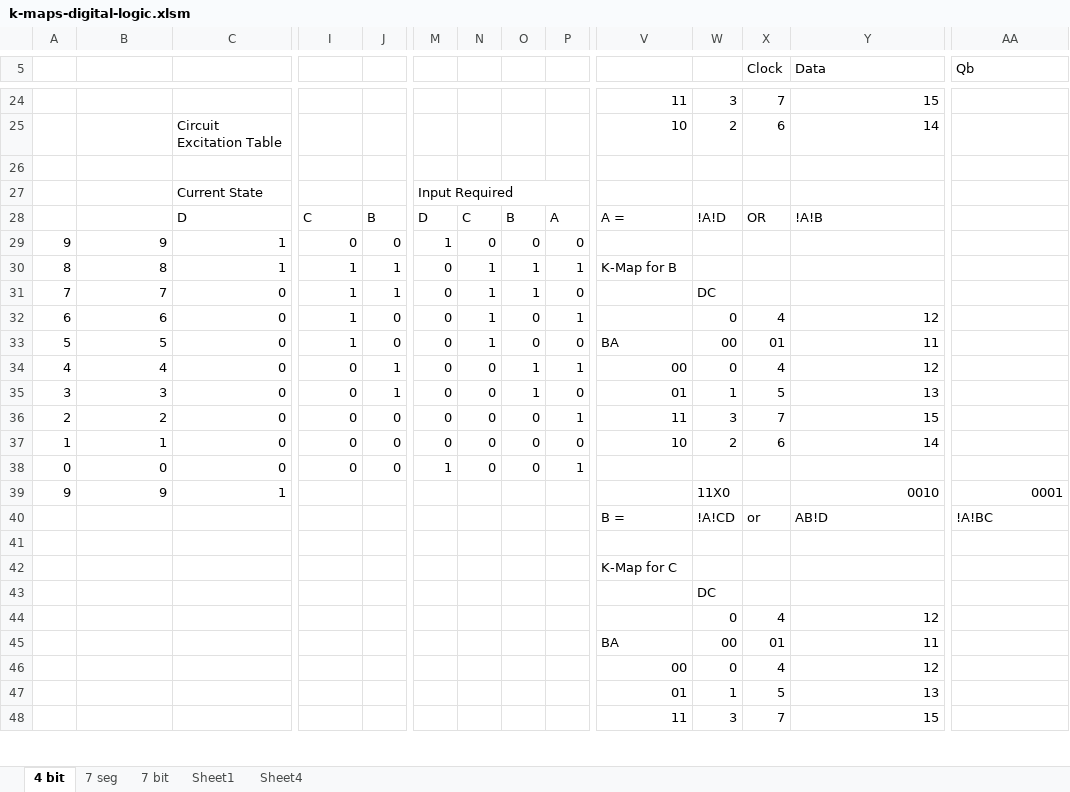
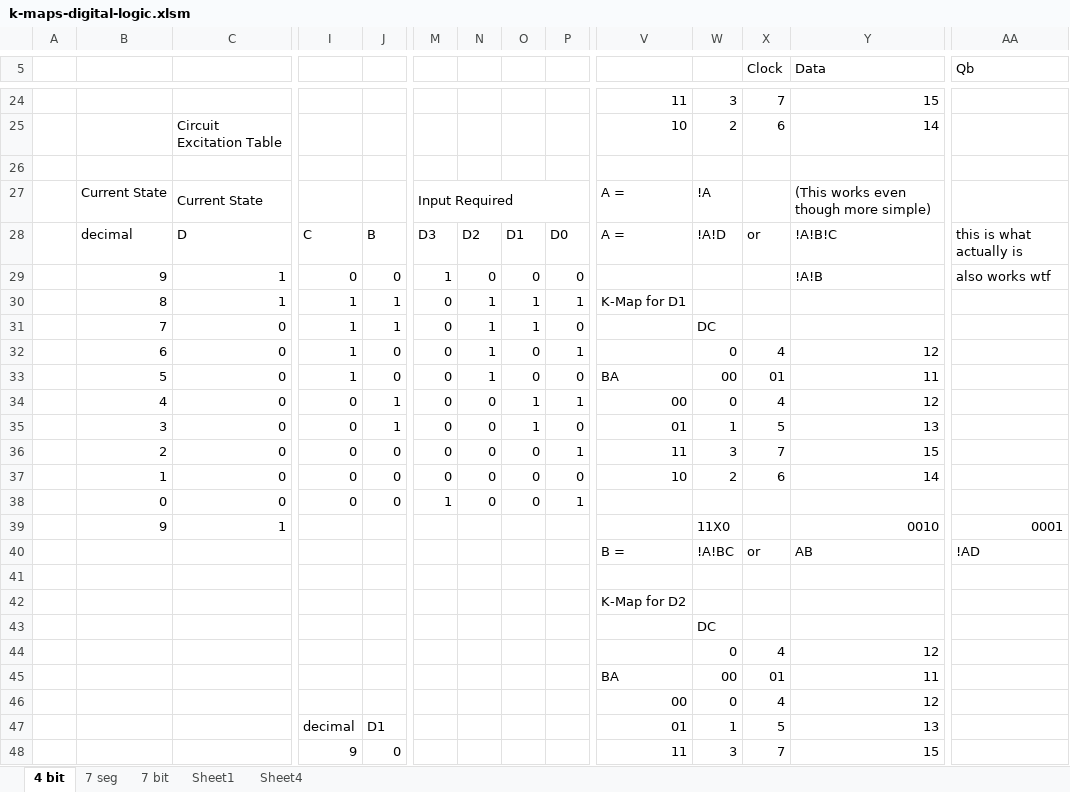
Before and after one commit to PanGalacticTech/engineering-calculator-2023, an Excel workbook: k-maps-digital-logic.xlsm, sheet 4 bit, drawn as a sheet; only a part is shown, gaps mark what is left out; values as stored, in another font and other column widths than the file's, no cell formats; removed rows and columns are numbered as before the commit, all else as after; rows hold the shown columns only; the diff covers the shown part only; the diff names each change by its address in the sheet, - before the commit and + after, or states it on an @@ line.

Commit message:
asdgsf

```diff
--- a/k-maps-digital-logic.xlsm (sheet 4 bit)
+++ b/k-maps-digital-logic.xlsm (sheet 4 bit)
-row 27:  |  | Current State |  |  | Input Required
+row 27:  | Current State | Current State |  |  | Input Required |  |  |  | A = | !A |  | (This works even though more simple)
-B28: (empty)
+B28: decimal
-M28: D
+M28: D3
-N28: C
+N28: D2
-O28: B
+O28: D1
-P28: A
+P28: D0
-X28 (Clock): OR
+X28 (Clock): or
-Y28 (Data): !A!B
+Y28 (Data): !A!B!C
-AA28 (Qb): (empty)
+AA28 (Qb): this is what actually is
-A29: 9
+A29: (empty)
-Y29 (Data): (empty)
+Y29 (Data): !A!B
-AA29 (Qb): (empty)
+AA29 (Qb): also works wtf
-A30: 8
+A30: (empty)
-V30: K-Map for B
+V30: K-Map for D1
-A31: 7
+A31: (empty)
-A32: 6
+A32: (empty)
-A33: 5
+A33: (empty)
-A34: 4
+A34: (empty)
-A35: 3
+A35: (empty)
-A36: 2
+A36: (empty)
-A37: 1
+A37: (empty)
-A38: 0
+A38: (empty)
-A39: 9
+A39: (empty)
-W40: !A!CD
+W40: !A!BC
-Y40 (Data): AB!D
+Y40 (Data): AB
-AA40 (Qb): !A!BC
+AA40 (Qb): !AD
-V42: K-Map for C
+V42: K-Map for D2
-I47: (empty)
+I47: decimal
-J47: (empty)
+J47: D1
-I48: (empty)
+I48: 9
-J48: (empty)
+J48: 0
```
Also changed, not shown: 2 added rows, 2 removed rows and 15 edited cells elsewhere in this sheet, cell formats.
